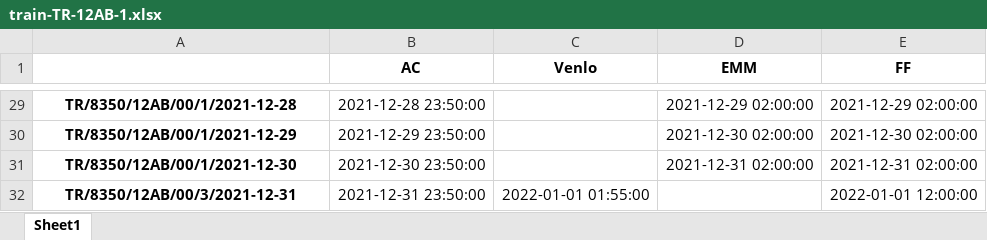
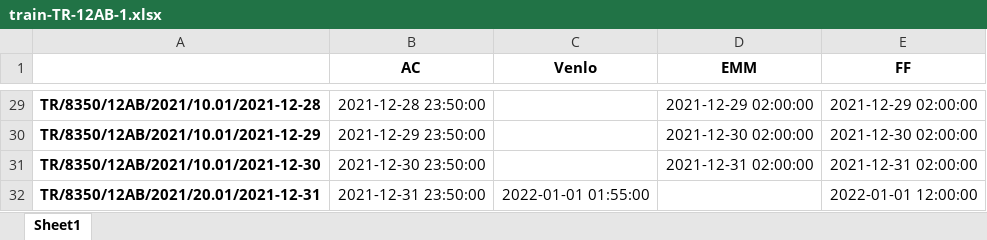
Before and after one commit to monora/tom, an Excel workbook: docs/examples/train-TR-12AB-1.xlsx, sheet Sheet1, drawn as a sheet; only a part is shown, gaps mark what is left out; values as stored, in another font and other column widths than the file's, no borders; the diff covers the shown part only; the diff names each change by its address in the sheet, - before the commit and + after, or states it on an @@ line.

```diff
--- a/docs/examples/train-TR-12AB-1.xlsx (sheet Sheet1)
+++ b/docs/examples/train-TR-12AB-1.xlsx (sheet Sheet1)
-A29: TR/8350/12AB/00/1/2021-12-28
+A29: TR/8350/12AB/2021/10.01/2021-12-28
-A30: TR/8350/12AB/00/1/2021-12-29
+A30: TR/8350/12AB/2021/10.01/2021-12-29
-A31: TR/8350/12AB/00/1/2021-12-30
+A31: TR/8350/12AB/2021/10.01/2021-12-30
-A32: TR/8350/12AB/00/3/2021-12-31
+A32: TR/8350/12AB/2021/20.01/2021-12-31
```
Also changed, not shown: 27 edited cells elsewhere in this sheet, docs/examples/train-TR-13AB-1.xlsx, docs/examples/train-TR-ID1-1.xlsx, 51 other files.
